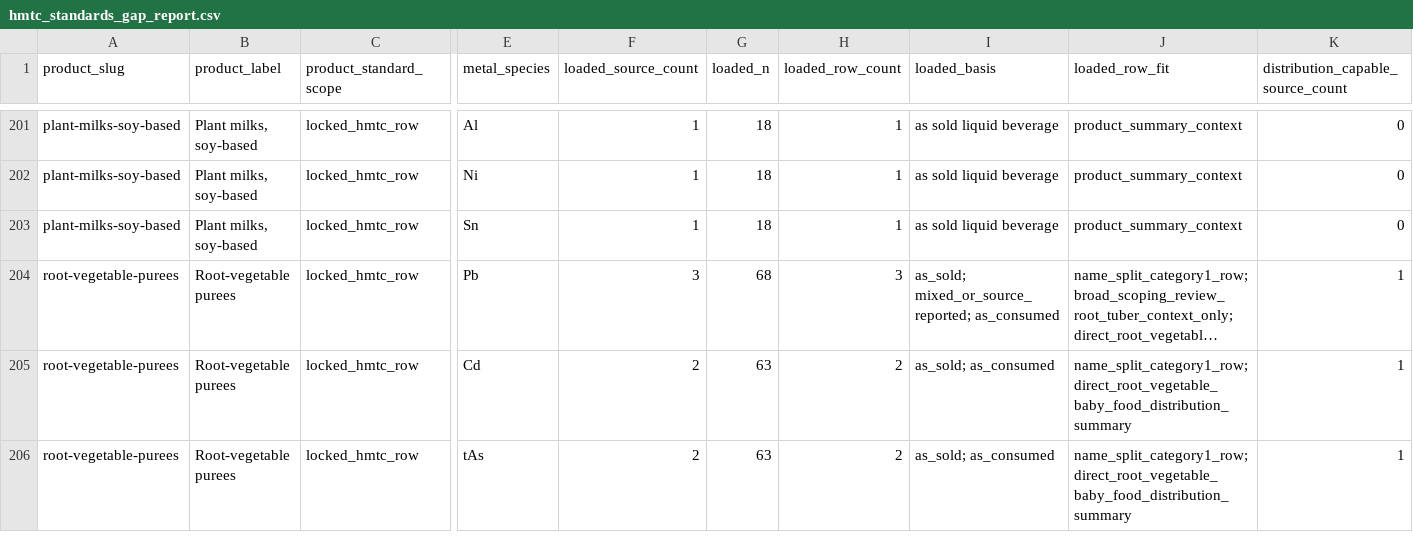
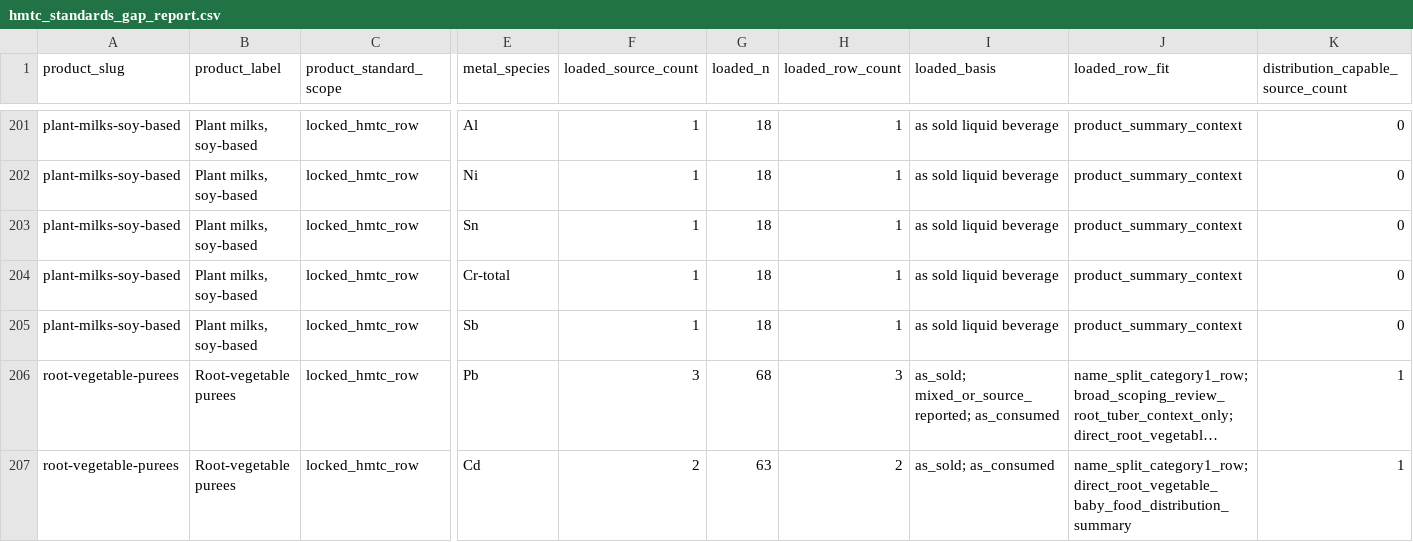
Before and after one commit to paleofoundation/heavymetalindex, a CSV file: data/evidence/hmtc_standards_gap_report.csv, drawn as a sheet; only a part is shown, gaps mark what is left out; the shorter side is filled out with more unchanged rows; long unchanged cells end in …; rows hold the shown columns only; the diff names each change by its address in the sheet, - before the commit and + after, or states it on an @@ line.

Commit message:
Structure Milani soy beverage Cr Sb context

```diff
--- a/data/evidence/hmtc_standards_gap_report.csv
+++ b/data/evidence/hmtc_standards_gap_report.csv
+row 204: plant-milks-soy-based | Plant milks, soy-based | locked_hmtc_row | Cr-total | 1 | 18 | 1 | as sold liquid beverage | product_summary_context | 0
+row 205: plant-milks-soy-based | Plant milks, soy-based | locked_hmtc_row | Sb | 1 | 18 | 1 | as sold liquid beverage | product_summary_context | 0
```
Also changed, not shown: data/evidence/category5_plant_milk_occurrence_summary.csv, data/evidence/hmtc_standards_action_queue.csv, 8 other files.
